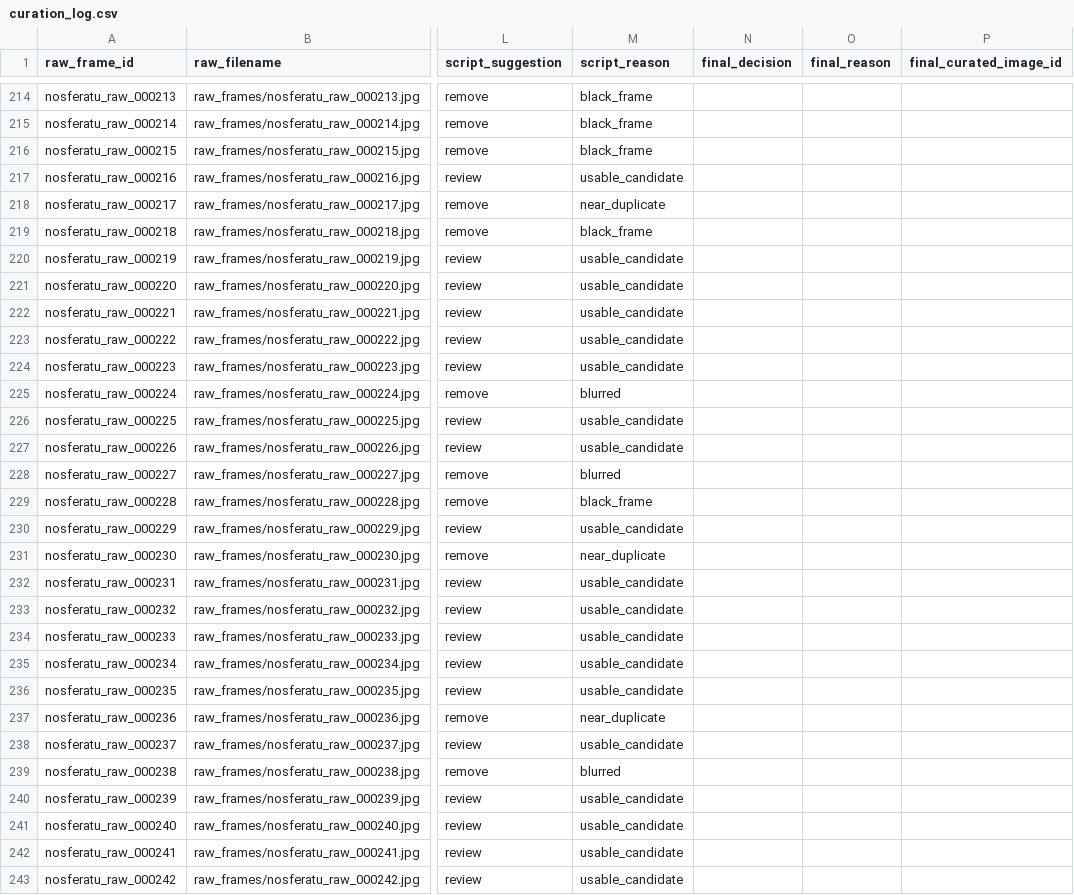
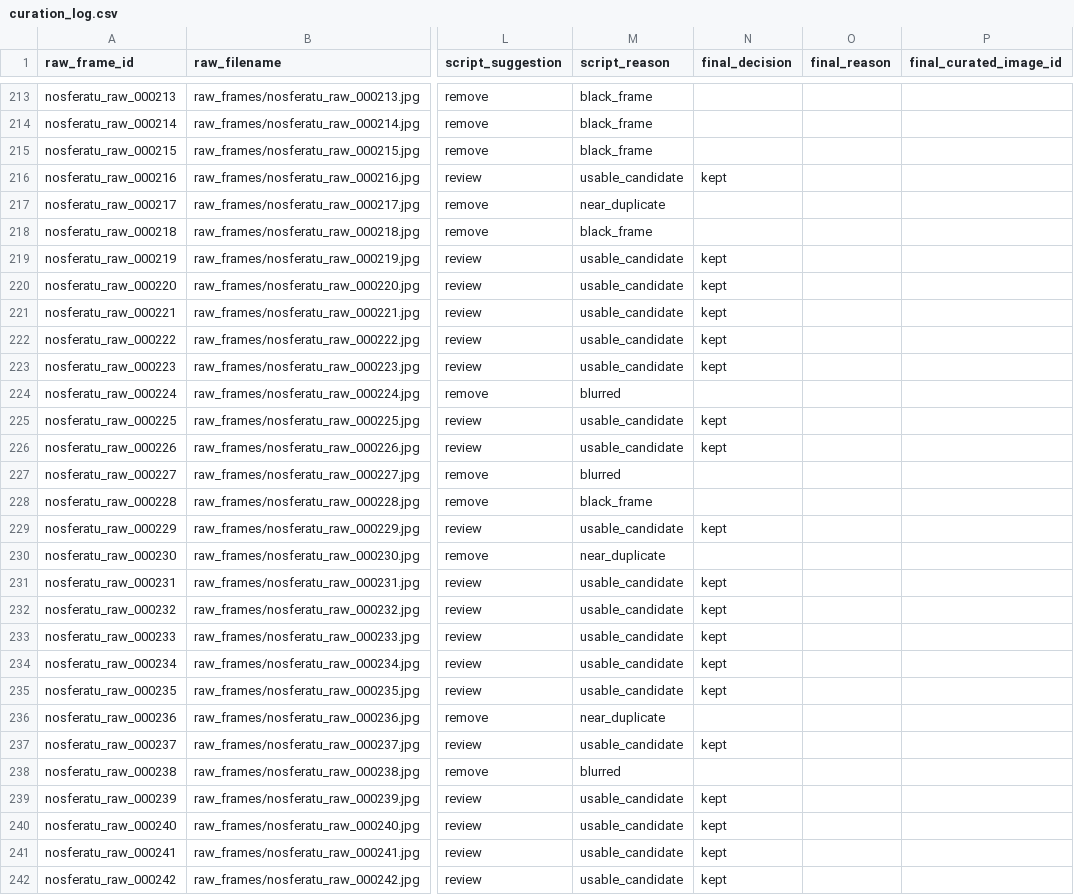
Before and after one commit to nikolakati/fokia, a CSV file: data/curation_log.csv, drawn as a sheet; only a part is shown, gaps mark what is left out; addresses are those after the commit; the diff covers the shown part only; the diff names each change by its address in the sheet, - before the commit and + after, or states it on an @@ line.

```diff
--- a/data/curation_log.csv
+++ b/data/curation_log.csv
-N216 (final_decision): (empty)
+N216 (final_decision): kept
-N219:N223 (final_decision): (empty)
+N219:N223 (final_decision): kept
-N225:N226 (final_decision): (empty)
+N225:N226 (final_decision): kept
-N229 (final_decision): (empty)
+N229 (final_decision): kept
-N231:N235 (final_decision): (empty)
+N231:N235 (final_decision): kept
-N237 (final_decision): (empty)
+N237 (final_decision): kept
-N239:N242 (final_decision): (empty)
+N239:N242 (final_decision): kept
```
Also changed, not shown: 1 removed row and 105 edited cells elsewhere in this file, 4 other files.
